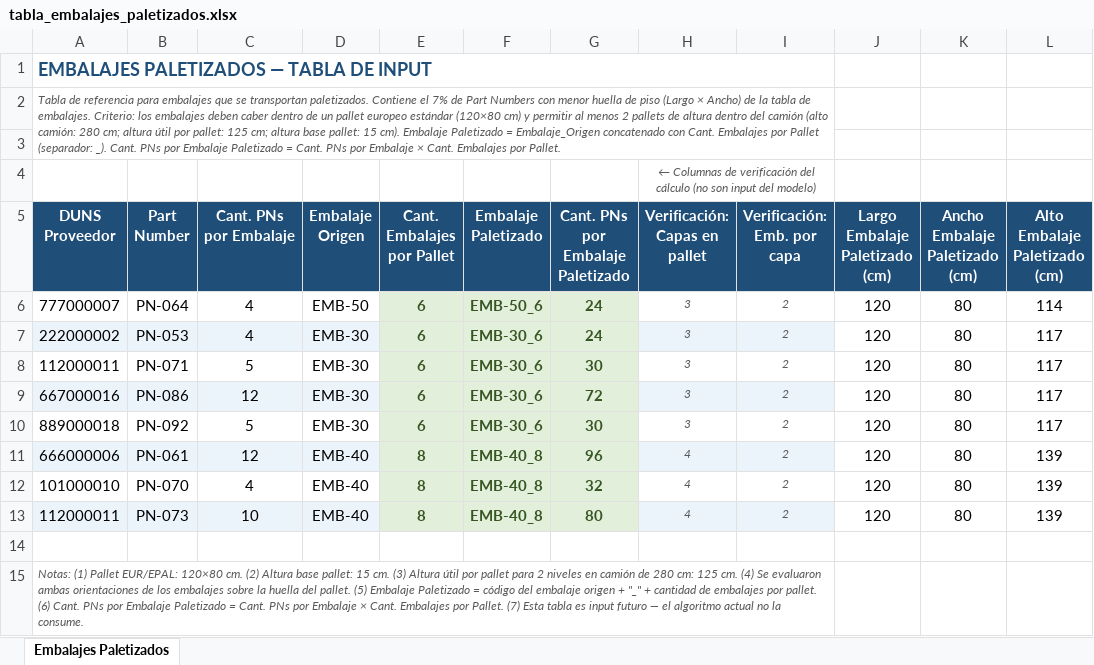
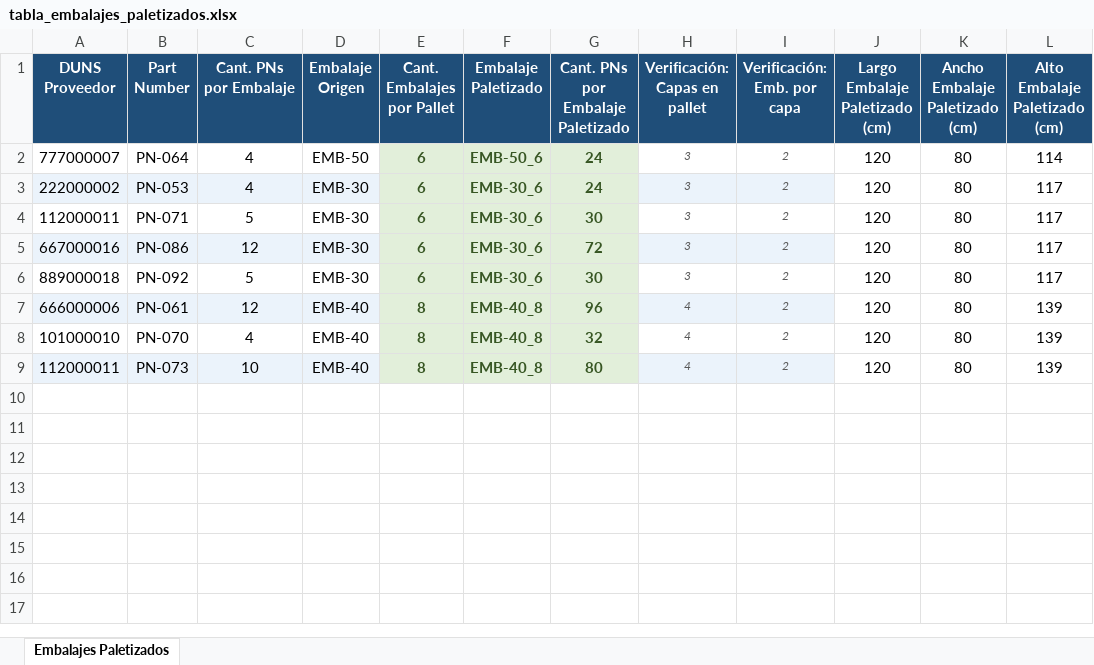
Before and after one commit to fer-vasco/Optimizaci-n-de-cargas, an Excel workbook: tabla_embalajes_paletizados.xlsx, sheet Embalajes Paletizados, drawn as a sheet; values as stored, in another font and other column widths than the file's, no borders; the diff names each change by its address in the sheet, - before the commit and + after, or states it on an @@ line.

```diff
--- a/tabla_embalajes_paletizados.xlsx (sheet Embalajes Paletizados)
+++ b/tabla_embalajes_paletizados.xlsx (sheet Embalajes Paletizados)
-row 1: EMBALAJES PALETIZADOS — TABLA DE INPUT
-row 2: Tabla de referencia para embalajes que se transportan paletizados. Contiene el 7% de Part Numbers con menor huella de piso (Largo × Ancho) de la tabla de embalajes. Criterio: los embalajes deben caber dentro de un pallet europeo estándar (120×80 cm) y permitir al menos 2 pallets de altura dentro del camión (alto camión: 280 cm; altura útil por pallet: 125 cm; altura base pallet: 15 cm). Embalaje Paletizado = Embalaje_Origen concatenado con Cant. Embalajes por Pallet (separador: _). Cant. PNs por Embalaje Paletizado = Cant. PNs por Embalaje × Cant. Embalajes por Pallet.
-row 3: (empty)
-row 4:  |  |  |  |  |  |  | ← Columnas de verificación del cálculo (no son input del modelo)
-row 14: (empty)
-row 15: Notas: (1) Pallet EUR/EPAL: 120×80 cm. (2) Altura base pallet: 15 cm. (3) Altura útil por pallet para 2 niveles en camión de 280 cm: 125 cm. (4) Se evaluaron ambas orientaciones de los embalajes sobre la huella del pallet. (5) Embalaje Paletizado = código del embalaje origen + "_" + cantidad de embalajes por pallet. (6) Cant. PNs por Embalaje Paletizado = Cant. PNs por Embalaje × Cant. Embalajes por Pallet. (7) Esta tabla es input futuro — el algoritmo actual no la consume.
```
Also changed, not shown: tabla_apilamiento.xlsx, tabla_ventanas_colecta.xlsx.
